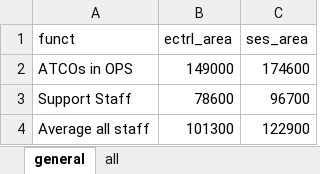
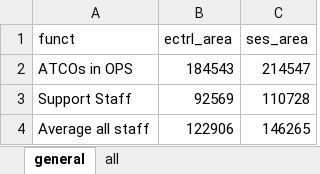
Before and after one commit to euctrl-pru/standard_inputs, an Excel workbook: data/ansp_employment.xlsx, sheet general, drawn as a sheet; values as stored, in another font and other column widths than the file's, no borders; the diff names each change by its address in the sheet, - before the commit and + after, or states it on an @@ line.

```diff
--- a/data/ansp_employment.xlsx (sheet general)
+++ b/data/ansp_employment.xlsx (sheet general)
-B2 (ectrl_area): 149000
+B2 (ectrl_area): 184543
-C2 (ses_area): 174600
+C2 (ses_area): 214547
-B3 (ectrl_area): 78600
+B3 (ectrl_area): 92569
-C3 (ses_area): 96700
+C3 (ses_area): 110728
-B4 (ectrl_area): 101300
+B4 (ectrl_area): 122906
-C4 (ses_area): 122900
+C4 (ses_area): 146265
```
Also changed, not shown: sheet all, data/transit_time.xlsx, 15 other files.
